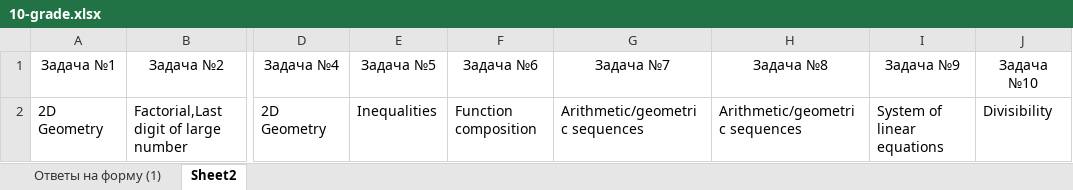
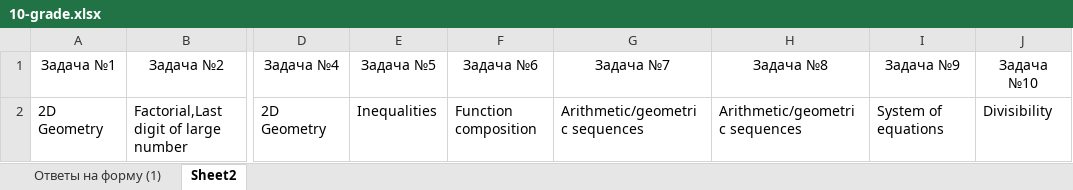
Before and after one commit to adiletmalikov/prob-project, an Excel workbook: data-2020/10-grade.xlsx, sheet Sheet2, drawn as a sheet; only a part is shown, gaps mark what is left out; values as stored, in another font and other column widths than the file's, no borders; the diff names each change by its address in the sheet, - before the commit and + after, or states it on an @@ line.

```diff
--- a/data-2020/10-grade.xlsx (sheet Sheet2)
+++ b/data-2020/10-grade.xlsx (sheet Sheet2)
-I2 (Задача №9): System of linear equations
+I2 (Задача №9): System of equations
```
Also changed, not shown: data-2020/11-grade.xlsx, data-2020/8-grade.xlsx, 1 other file.
